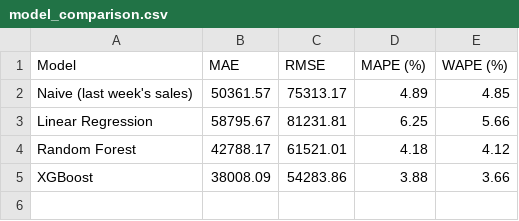
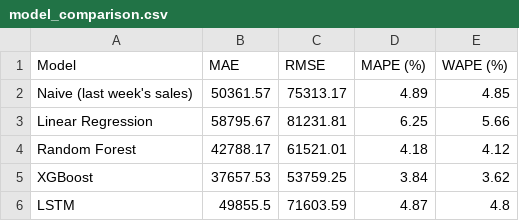
Before and after one commit to santoshmerugula0806-ship-it/Walmart-Forcast, a CSV file: model/model_comparison.csv, drawn as a sheet.

Commit message:
Add LSTM forecasting, SHAP explainability, RAG assistant, agent, and automation

```diff
--- a/model/model_comparison.csv
+++ b/model/model_comparison.csv
@@ -4,2 +4,3 @@ Linear Regression,58795.67,81231.81,6.25,5.66
 Random Forest,42788.17,61521.01,4.18,4.12
-XGBoost,38008.09,54283.86,3.88,3.66
+XGBoost,37657.53,53759.25,3.84,3.62
+LSTM,49855.5,71603.59,4.87,4.8
```
Also changed, not shown: model/actual_vs_predicted_weekly.csv, model/feature_importance.csv, 28 other files.
